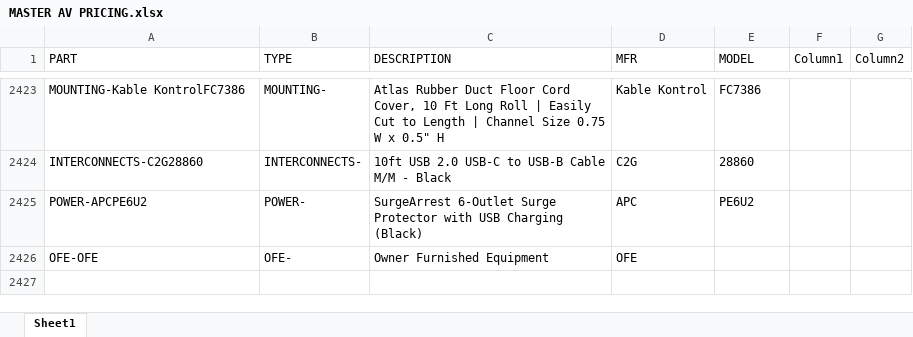
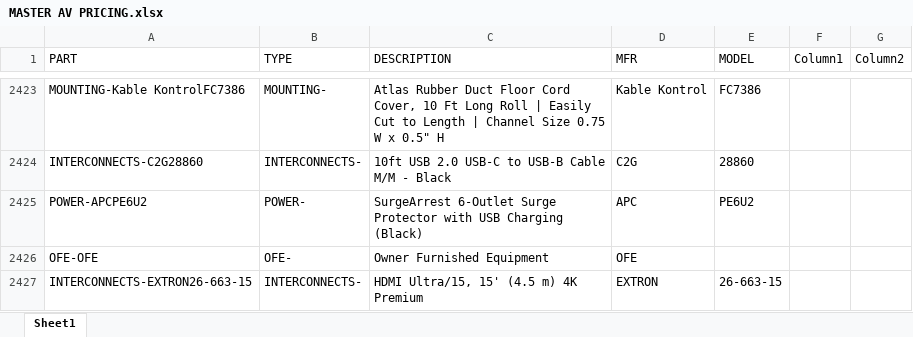
Before and after one commit to bruceb85/av_equipment_list, an Excel workbook: MASTER AV PRICING.xlsx, sheet Sheet1, drawn as a sheet; only a part is shown, gaps mark what is left out; values as stored, in another font and other column widths than the file's, no borders; conditional formats and table styles not drawn; the diff names each change by its address in the sheet, - before the commit and + after, or states it on an @@ line.

Commit message:
Update MASTER AV PRICING.xlsx

```diff
--- a/MASTER AV PRICING.xlsx (sheet Sheet1)
+++ b/MASTER AV PRICING.xlsx (sheet Sheet1)
+row 2427: INTERCONNECTS-EXTRON26-663-15 | INTERCONNECTS- | HDMI Ultra/15, 15' (4.5 m) 4K Premium | EXTRON | 26-663-15
```
